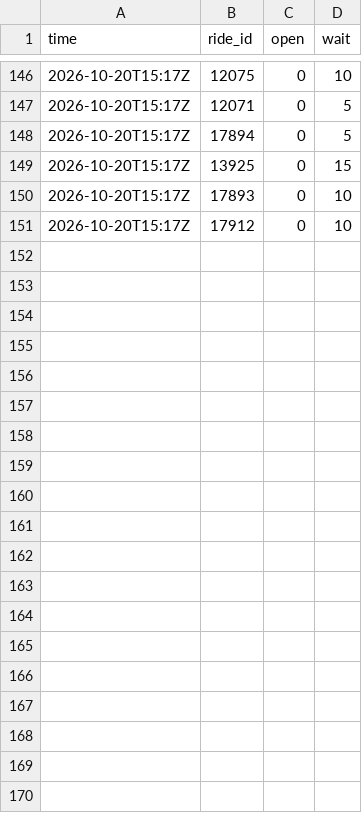
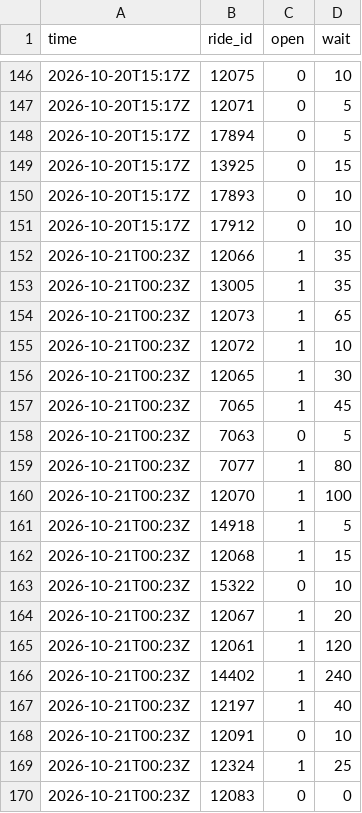
Before and after one commit to yahut891-dev/usj-wait-times, a CSV file: data/cloud/2026-10.csv, drawn as a sheet; only a part is shown, gaps mark what is left out; the diff covers the shown part only; the diff names each change by its address in the sheet, - before the commit and + after, or states it on an @@ line.

```diff
--- a/data/cloud/2026-10.csv
+++ b/data/cloud/2026-10.csv
+row 152: 2026-10-21T00:23Z | 12066 | 1 | 35
+row 153: 2026-10-21T00:23Z | 13005 | 1 | 35
+row 154: 2026-10-21T00:23Z | 12073 | 1 | 65
+row 155: 2026-10-21T00:23Z | 12072 | 1 | 10
+row 156: 2026-10-21T00:23Z | 12065 | 1 | 30
+row 157: 2026-10-21T00:23Z | 7065 | 1 | 45
+row 158: 2026-10-21T00:23Z | 7063 | 0 | 5
+row 159: 2026-10-21T00:23Z | 7077 | 1 | 80
+row 160: 2026-10-21T00:23Z | 12070 | 1 | 100
+row 161: 2026-10-21T00:23Z | 14918 | 1 | 5
+row 162: 2026-10-21T00:23Z | 12068 | 1 | 15
+row 163: 2026-10-21T00:23Z | 15322 | 0 | 10
+row 164: 2026-10-21T00:23Z | 12067 | 1 | 20
+row 165: 2026-10-21T00:23Z | 12061 | 1 | 120
+row 166: 2026-10-21T00:23Z | 14402 | 1 | 240
+row 167: 2026-10-21T00:23Z | 12197 | 1 | 40
+row 168: 2026-10-21T00:23Z | 12091 | 0 | 10
+row 169: 2026-10-21T00:23Z | 12324 | 1 | 25
+row 170: 2026-10-21T00:23Z | 12083 | 0 | 0
```
Also changed, not shown: 11 added rows elsewhere in this file, 1 other file.
